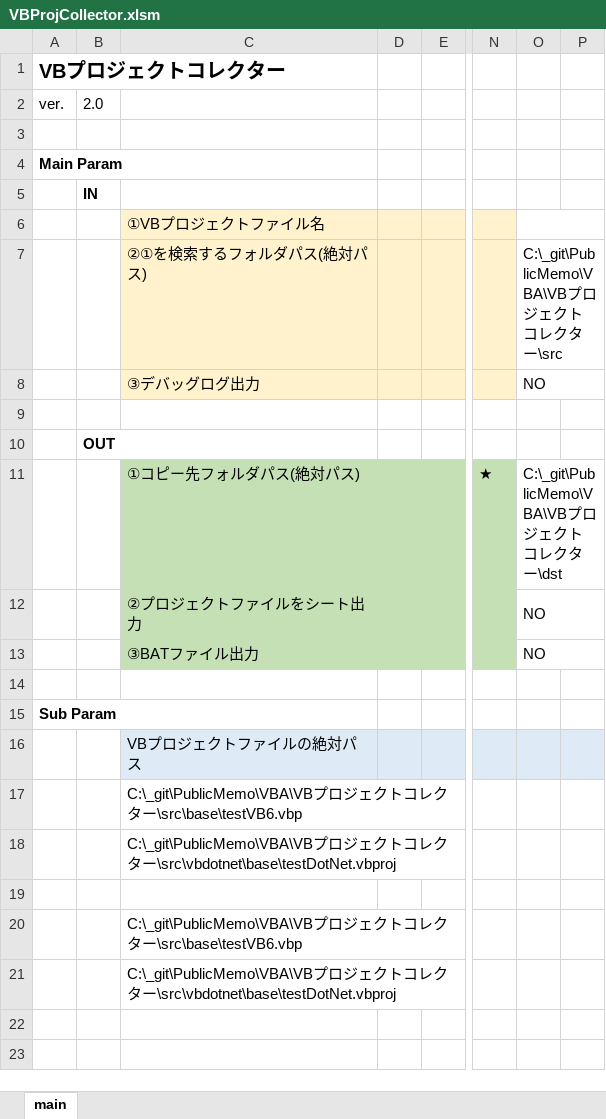
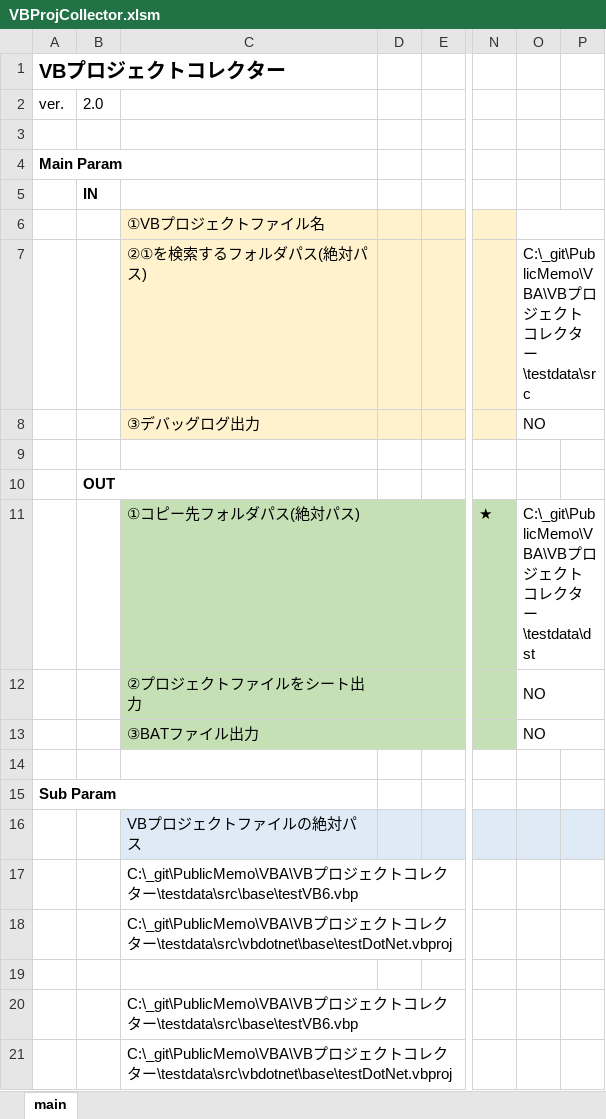
Before and after one commit to mtk57/PublicMemo, an Excel workbook: VBA/VBプロジェクトコレクター/VBProjCollector.xlsm, sheet main, drawn as a sheet; only a part is shown, gaps mark what is left out; values as stored, in another font and other column widths than the file's, no borders; charts and pictures not drawn; the diff names each change by its address in the sheet, - before the commit and + after, or states it on an @@ line.

Commit message:
testdata作成

```diff
--- a/VBA/VBプロジェクトコレクター/VBProjCollector.xlsm (sheet main)
+++ b/VBA/VBプロジェクトコレクター/VBProjCollector.xlsm (sheet main)
-O7: C:\_git\PublicMemo\VBA\VBプロジェクトコレクター\src
+O7: C:\_git\PublicMemo\VBA\VBプロジェクトコレクター\testdata\src
-O11: C:\_git\PublicMemo\VBA\VBプロジェクトコレクター\dst
+O11: C:\_git\PublicMemo\VBA\VBプロジェクトコレクター\testdata\dst
-C17: …ター\src\base\testVB6.vbp
+C17: …ター\testdata\src\base\testVB6.vbp
-C18: …ター\src\vbdotnet\base\testDotNet.vbproj
+C18: …ター\testdata\src\vbdotnet\base\testDotNet.vbproj
-C20: …ター\src\base\testVB6.vbp
+C20: …ター\testdata\src\base\testVB6.vbp
-C21: …ター\src\vbdotnet\base\testDotNet.vbproj
+C21: …ター\testdata\src\vbdotnet\base\testDotNet.vbproj
```
Also changed, not shown: 41 other files.
